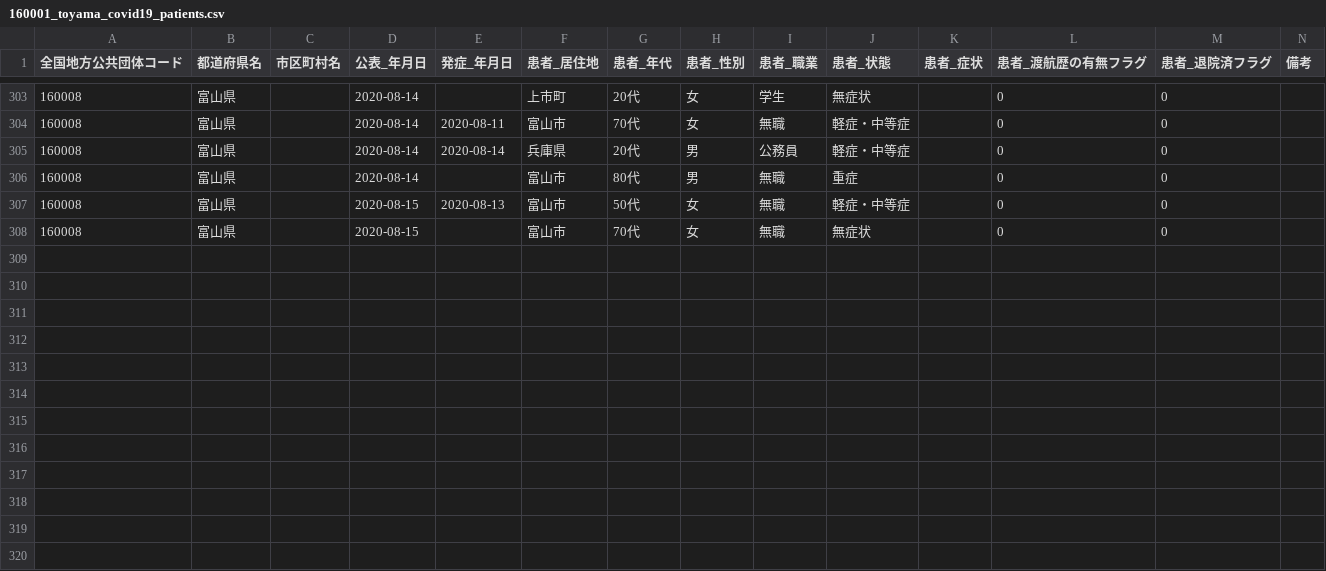
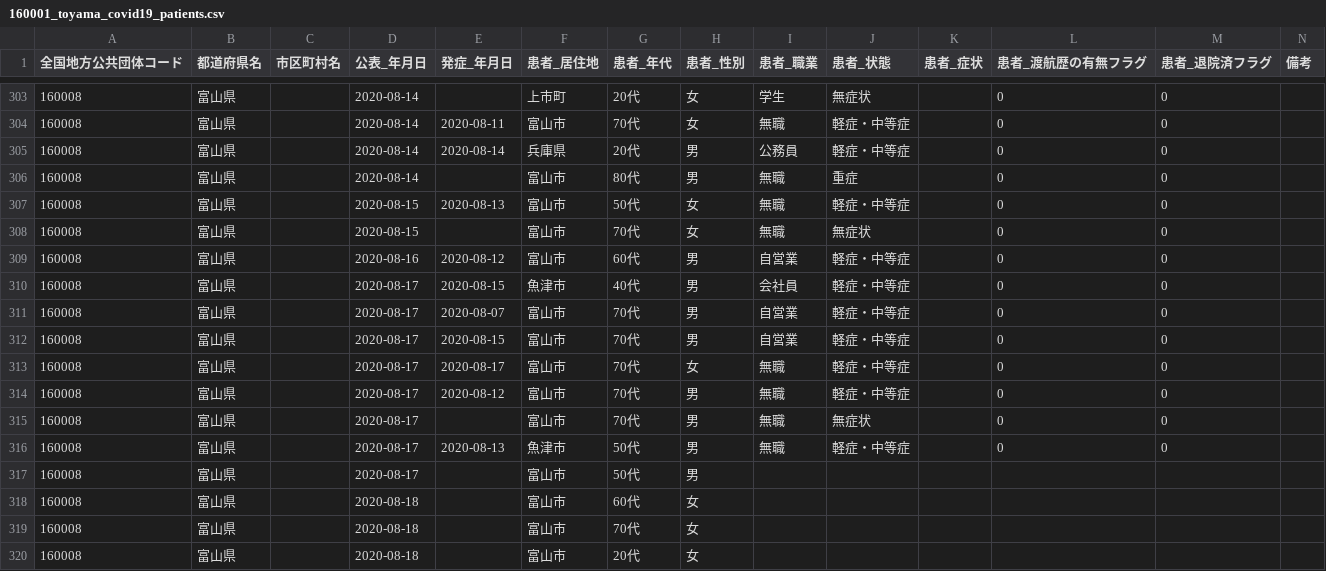
Before and after one commit to imabari/toyama-covid19, a CSV file: 160001_toyama_covid19_patients.csv, drawn as a sheet; only a part is shown, gaps mark what is left out; the diff names each change by its address in the sheet, - before the commit and + after, or states it on an @@ line.

```diff
--- a/160001_toyama_covid19_patients.csv
+++ b/160001_toyama_covid19_patients.csv
+row 309: 160008 | 富山県 |  | 2020-08-16 | 2020-08-12 | 富山市 | 60代 | 男 | 自営業 | 軽症・中等症 |  | 0 | 0
+row 310: 160008 | 富山県 |  | 2020-08-17 | 2020-08-15 | 魚津市 | 40代 | 男 | 会社員 | 軽症・中等症 |  | 0 | 0
+row 311: 160008 | 富山県 |  | 2020-08-17 | 2020-08-07 | 富山市 | 70代 | 男 | 自営業 | 軽症・中等症 |  | 0 | 0
+row 312: 160008 | 富山県 |  | 2020-08-17 | 2020-08-15 | 富山市 | 70代 | 男 | 自営業 | 軽症・中等症 |  | 0 | 0
+row 313: 160008 | 富山県 |  | 2020-08-17 | 2020-08-17 | 富山市 | 70代 | 女 | 無職 | 軽症・中等症 |  | 0 | 0
+row 314: 160008 | 富山県 |  | 2020-08-17 | 2020-08-12 | 富山市 | 70代 | 男 | 無職 | 軽症・中等症 |  | 0 | 0
+row 315: 160008 | 富山県 |  | 2020-08-17 |  | 富山市 | 70代 | 男 | 無職 | 無症状 |  | 0 | 0
+row 316: 160008 | 富山県 |  | 2020-08-17 | 2020-08-13 | 魚津市 | 50代 | 男 | 無職 | 軽症・中等症 |  | 0 | 0
+row 317: 160008 | 富山県 |  | 2020-08-17 |  | 富山市 | 50代 | 男
+row 318: 160008 | 富山県 |  | 2020-08-18 |  | 富山市 | 60代 | 女
+row 319: 160008 | 富山県 |  | 2020-08-18 |  | 富山市 | 70代 | 女
+row 320: 160008 | 富山県 |  | 2020-08-18 |  | 富山市 | 20代 | 女
```
Also changed, not shown: 160001_toyama_covid19_call_center.csv, 160001_toyama_covid19_confirm_patients.csv, 8 other files.
